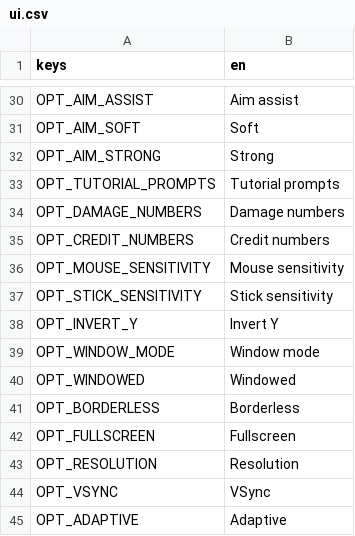
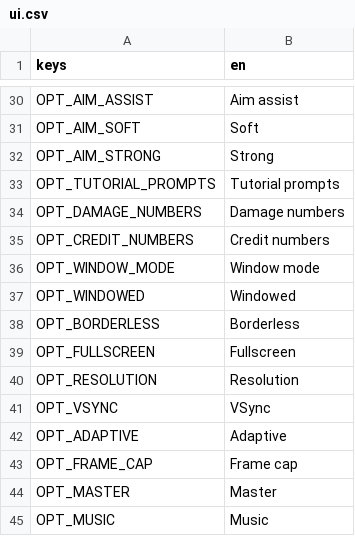
Before and after one commit to Garden-Fence-Games/fight-island, a CSV file: assets/locale/ui.csv, drawn as a sheet; only a part is shown, gaps mark what is left out; the shorter side is filled out with more unchanged rows; the diff names each change by its address in the sheet, - before the commit and + after, or states it on an @@ line.

```diff
--- a/assets/locale/ui.csv
+++ b/assets/locale/ui.csv
-row 36: OPT_MOUSE_SENSITIVITY | Mouse sensitivity
-row 37: OPT_STICK_SENSITIVITY | Stick sensitivity
-row 38: OPT_INVERT_Y | Invert Y
```
Also changed, not shown: 9 other files.
